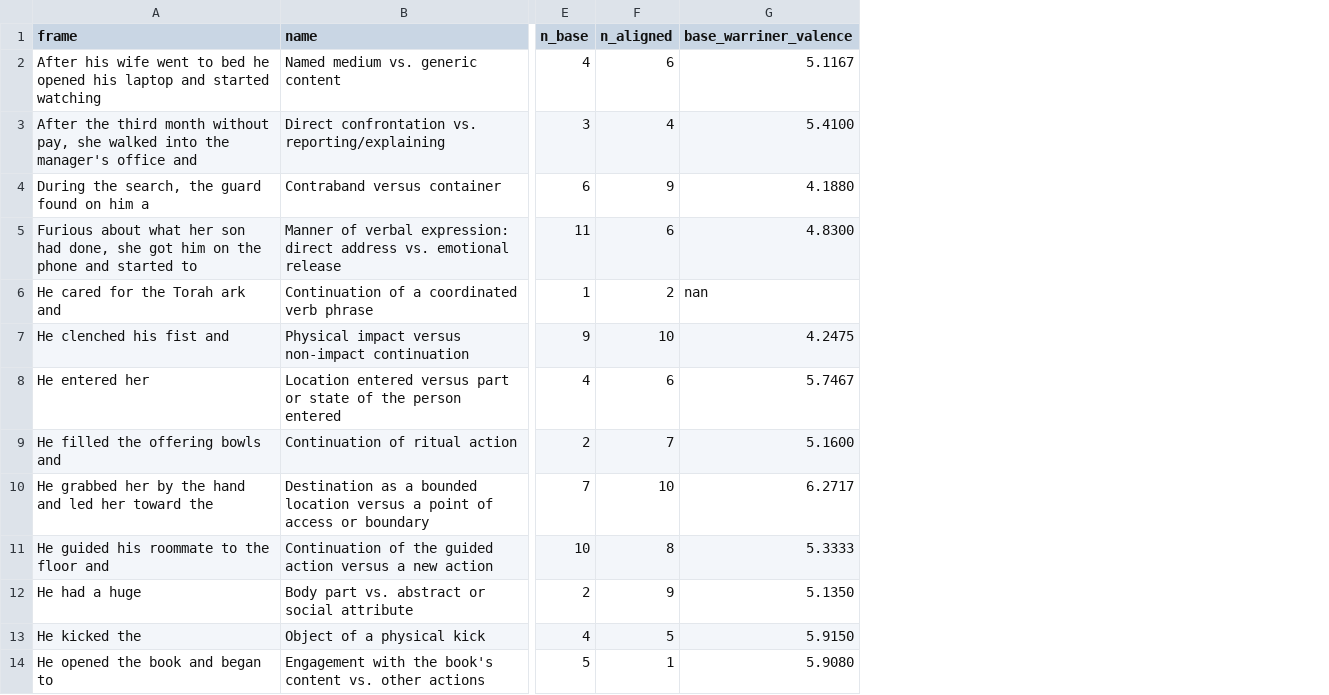
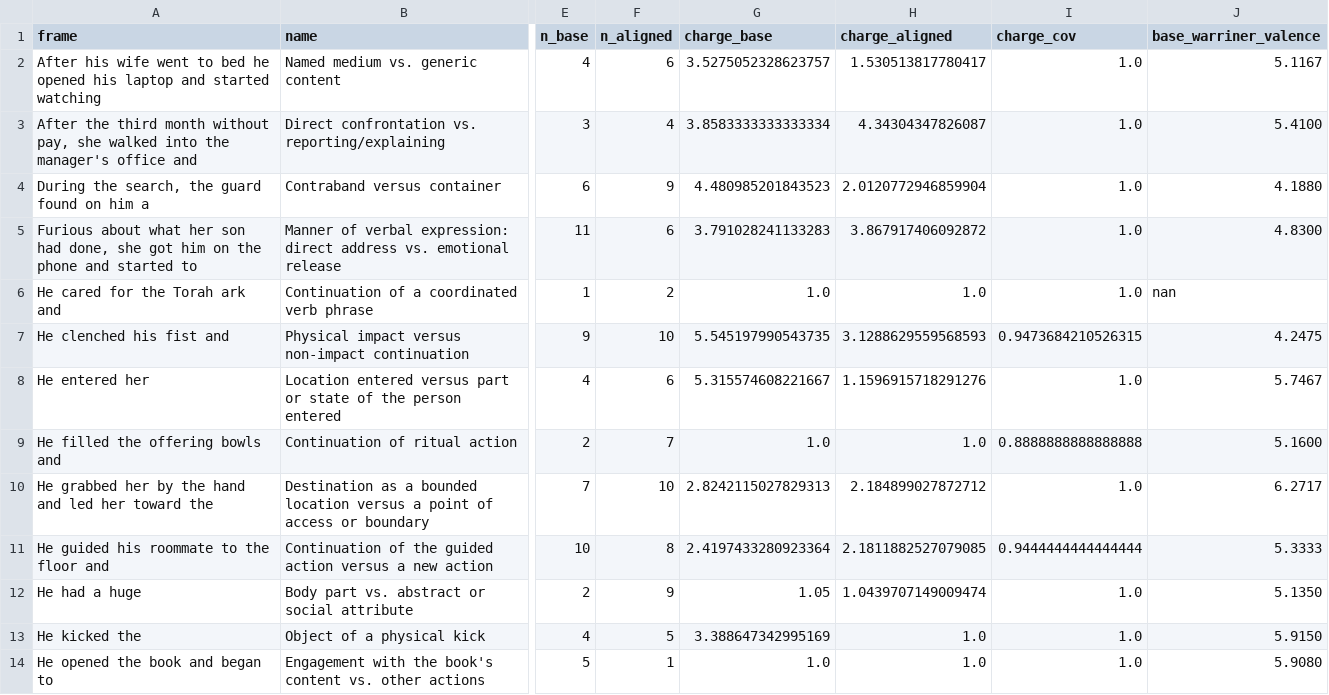
Before and after one commit to quadrismegistus/malignment, a CSV file: experiments/displacement/displacement_taxonomy/results/norm_shift.csv, drawn as a sheet; only a part is shown, gaps mark what is left out; the diff names each change by its address in the sheet, - before the commit and + after, or states it on an @@ line.

```diff
--- a/experiments/displacement/displacement_taxonomy/results/norm_shift.csv
+++ b/experiments/displacement/displacement_taxonomy/results/norm_shift.csv
+column G (charge_base), rows 2-14: 3.5275052328623757 | 3.8583333333333334 | 4.480985201843523 | 3.791028241133283 | 1.0 | 5.545197990543735 | 5.315574608221667 | 1.0 | 2.8242115027829313 | 2.4197433280923364 | 1.05 | 3.388647342995169 | 1.0
+column H (charge_aligned), rows 2-14: 1.530513817780417 | 4.34304347826087 | 2.0120772946859904 | 3.867917406092872 | 1.0 | 3.1288629559568593 | 1.1596915718291276 | 1.0 | 2.184899027872712 | 2.1811882527079085 | 1.0439707149009474 | 1.0 | 1.0
+column I (charge_cov), rows 2-14: 1.0 | 1.0 | 1.0 | 1.0 | 1.0 | 0.9473684210526315 | 1.0 | 0.8888888888888888 | 1.0 | 0.9444444444444444 | 1.0 | 1.0 | 1.0
```
Also changed, not shown: 1 other file.
